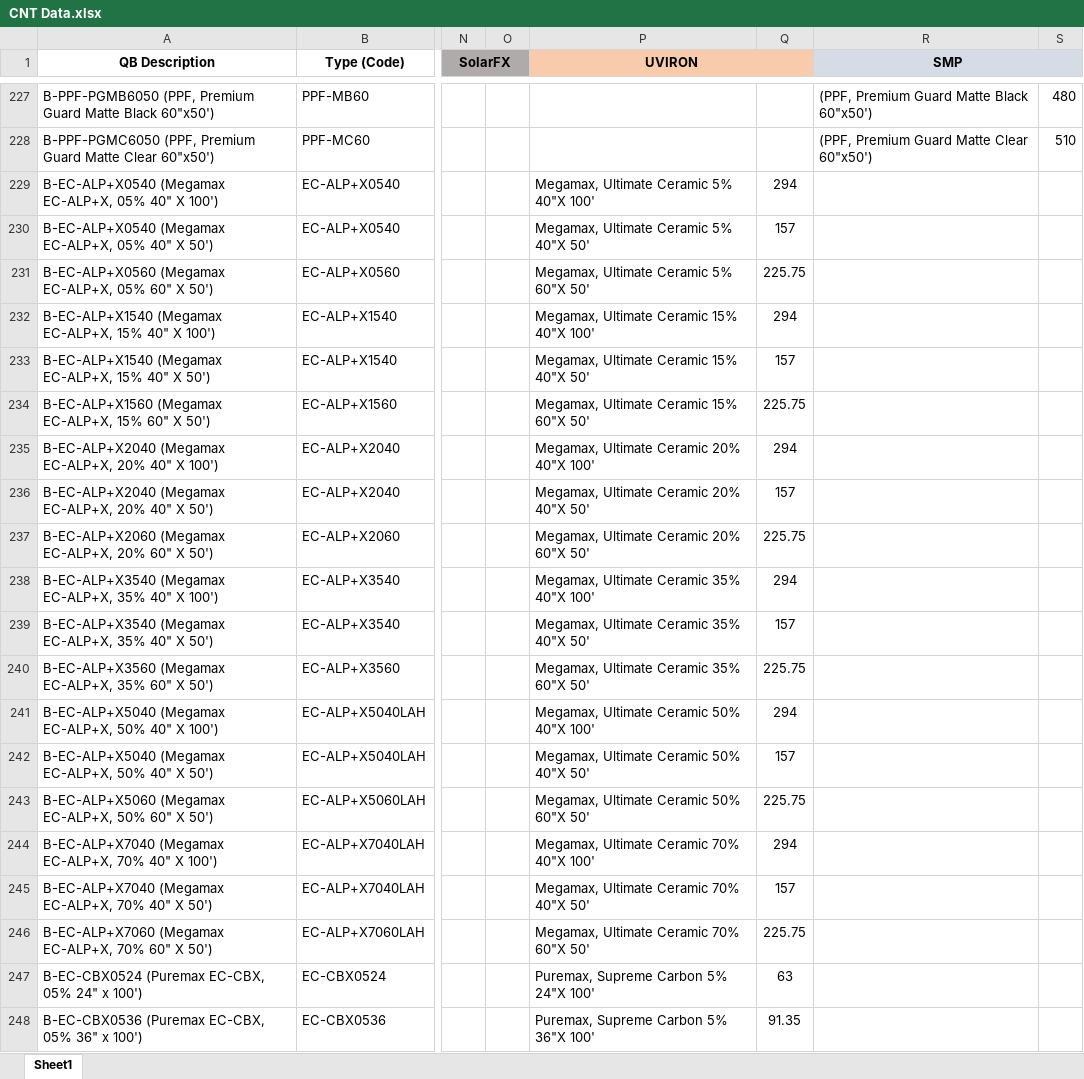
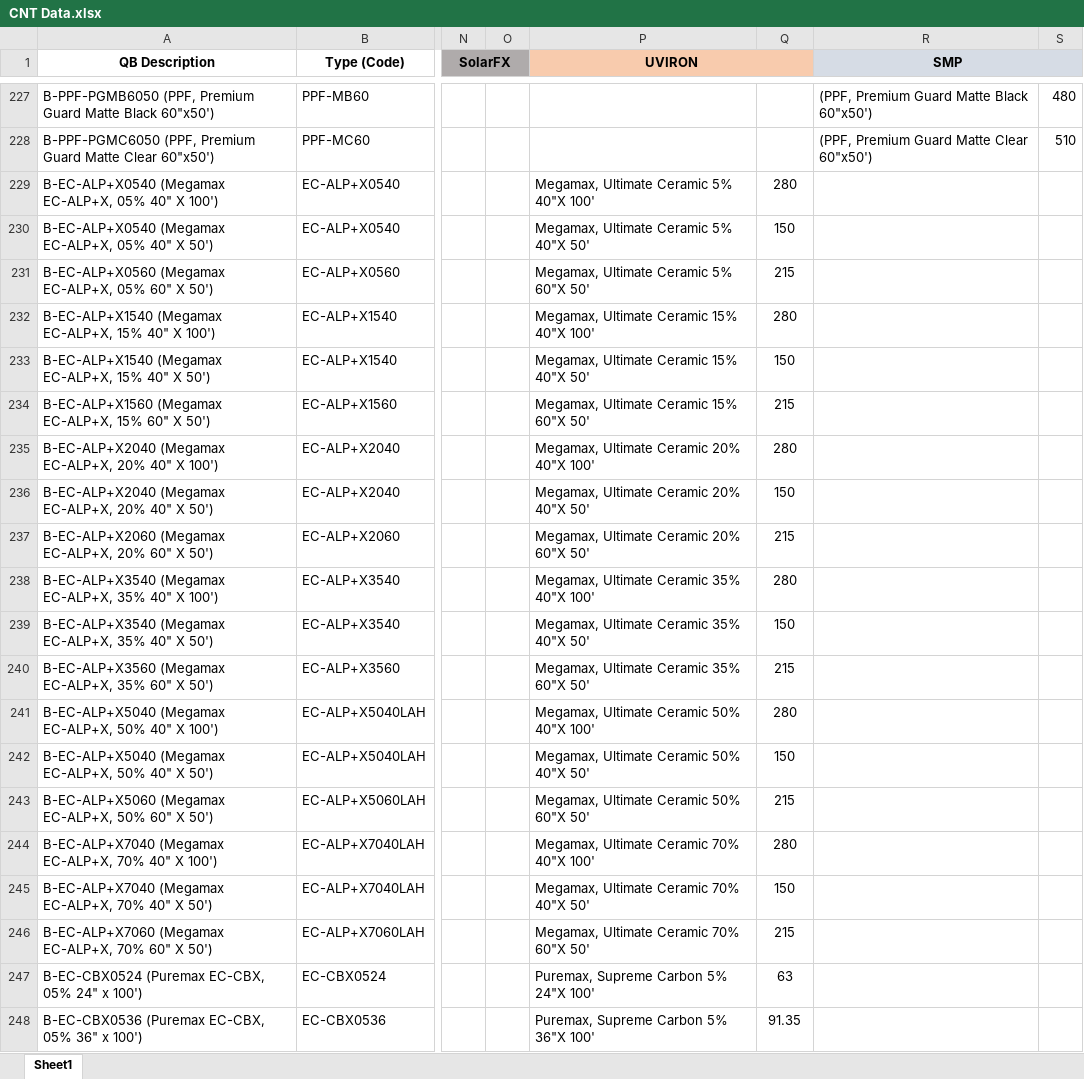
Before and after one commit to tugisuwon86/smp_report, an Excel workbook: pages/CNT Data.xlsx, sheet Sheet1, drawn as a sheet; only a part is shown, gaps mark what is left out; values as stored, in another font and other column widths than the file's, no borders; the diff names each change by its address in the sheet, - before the commit and + after, or states it on an @@ line.

Commit message:
updated the cost

```diff
--- a/pages/CNT Data.xlsx (sheet Sheet1)
+++ b/pages/CNT Data.xlsx (sheet Sheet1)
-Q229: 294
+Q229: 280
-Q230: 157
+Q230: 150
-Q231: 225.75
+Q231: 215
-Q232: 294
+Q232: 280
-Q233: 157
+Q233: 150
-Q234: 225.75
+Q234: 215
-Q235: 294
+Q235: 280
-Q236: 157
+Q236: 150
-Q237: 225.75
+Q237: 215
-Q238: 294
+Q238: 280
-Q239: 157
+Q239: 150
-Q240: 225.75
+Q240: 215
-Q241: 294
+Q241: 280
-Q242: 157
+Q242: 150
-Q243: 225.75
+Q243: 215
-Q244: 294
+Q244: 280
-Q245: 157
+Q245: 150
-Q246: 225.75
+Q246: 215
```
